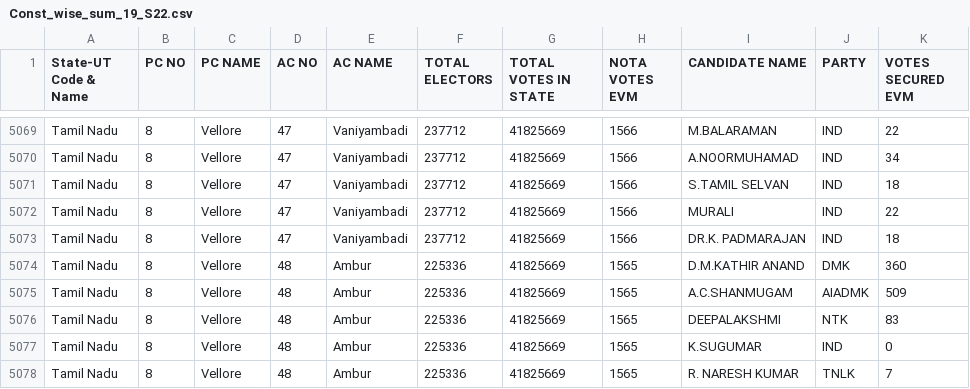
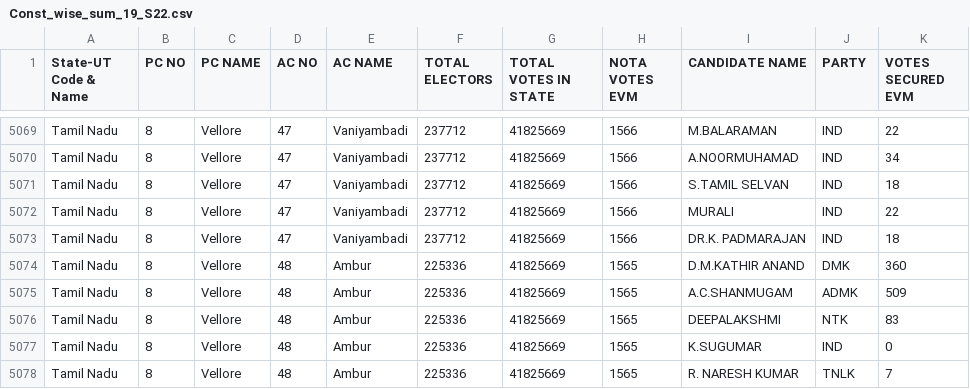
Before and after one commit to Mikail1010/TN_Election_Analysis, a CSV file: Data/2019/Const_wise_sum_19_S22.csv, drawn as a sheet; only a part is shown, gaps mark what is left out; the diff covers the shown part only.

```diff
--- a/Data/2019/Const_wise_sum_19_S22.csv
+++ b/Data/2019/Const_wise_sum_19_S22.csv
@@ -5074,3 +5074,3 @@ Tamil Nadu,8,Vellore,47,Vaniyambadi,237712,41825669,1566,DR.K. PADMARAJAN,IND,18
 Tamil Nadu,8,Vellore,48,Ambur,225336,41825669,1565,D.M.KATHIR ANAND,DMK,360
-Tamil Nadu,8,Vellore,48,Ambur,225336,41825669,1565,A.C.SHANMUGAM,AIADMK,509
+Tamil Nadu,8,Vellore,48,Ambur,225336,41825669,1565,A.C.SHANMUGAM,ADMK,509
 Tamil Nadu,8,Vellore,48,Ambur,225336,41825669,1565,DEEPALAKSHMI,NTK,83
```
Also changed, not shown: 5 edited cells elsewhere in this file.
